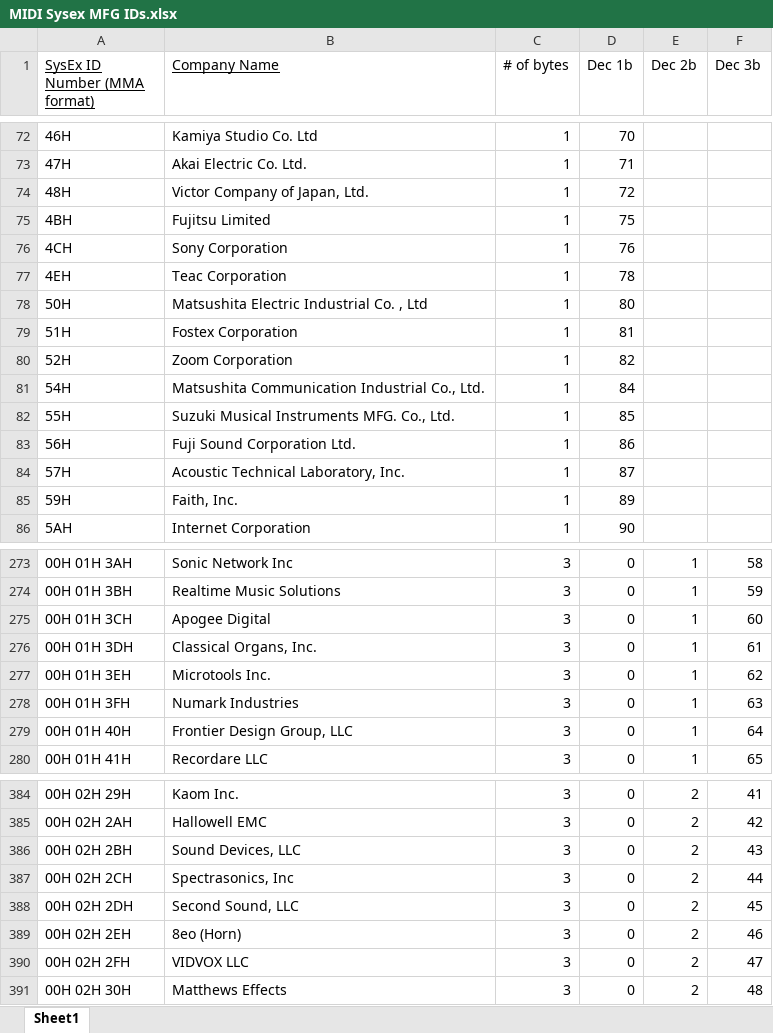
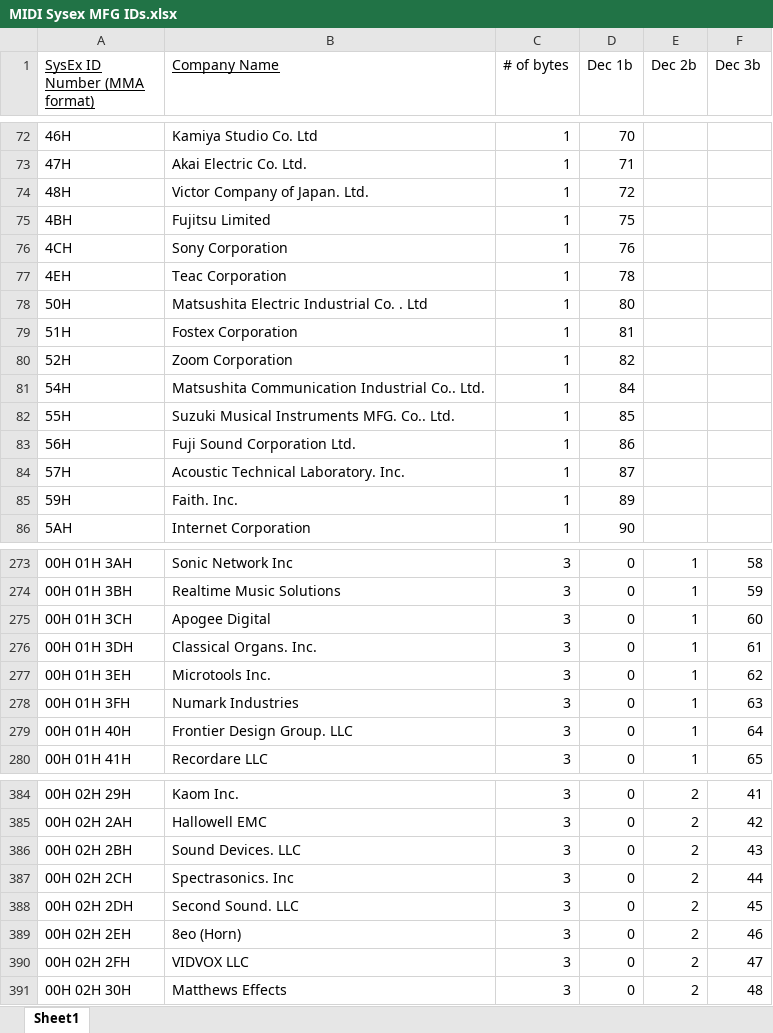
Before and after one commit to insolace/MIDI-Sysex-MFG-IDs, an Excel workbook: Sysex ID Tables/MIDI Sysex MFG IDs.xlsx, sheet Sheet1, drawn as a sheet; only a part is shown, gaps mark what is left out; values as stored, in another font and other column widths than the file's, no borders; the diff covers the shown part only; the diff names each change by its address in the sheet, - before the commit and + after, or states it on an @@ line.

Commit message:
Remove commas from MFG names

```diff
--- a/Sysex ID Tables/MIDI Sysex MFG IDs.xlsx (sheet Sheet1)
+++ b/Sysex ID Tables/MIDI Sysex MFG IDs.xlsx (sheet Sheet1)
-B74 (Company Name): Victor Company of Japan, Ltd.
+B74 (Company Name): Victor Company of Japan. Ltd.
-B78 (Company Name): Matsushita Electric Industrial Co. , Ltd
+B78 (Company Name): Matsushita Electric Industrial Co. . Ltd
-B81 (Company Name): Matsushita Communication Industrial Co., Ltd.
+B81 (Company Name): Matsushita Communication Industrial Co.. Ltd.
-B82 (Company Name): Suzuki Musical Instruments MFG. Co., Ltd.
+B82 (Company Name): Suzuki Musical Instruments MFG. Co.. Ltd.
-B84 (Company Name): Acoustic Technical Laboratory, Inc.
+B84 (Company Name): Acoustic Technical Laboratory. Inc.
-B85 (Company Name): Faith, Inc.
+B85 (Company Name): Faith. Inc.
-B276 (Company Name): Classical Organs, Inc.
+B276 (Company Name): Classical Organs. Inc.
-B279 (Company Name): Frontier Design Group, LLC
+B279 (Company Name): Frontier Design Group. LLC
-B386 (Company Name): Sound Devices, LLC
+B386 (Company Name): Sound Devices. LLC
-B387 (Company Name): Spectrasonics, Inc
+B387 (Company Name): Spectrasonics. Inc
-B388 (Company Name): Second Sound, LLC
+B388 (Company Name): Second Sound. LLC
```
Also changed, not shown: 14 edited cells elsewhere in this sheet, 1 other file.
